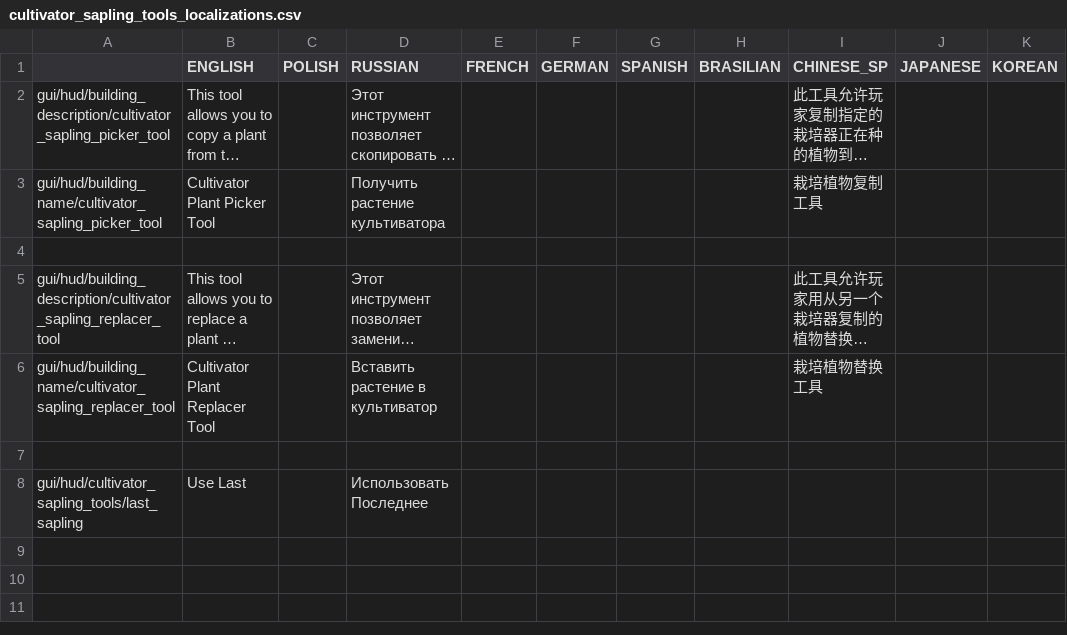
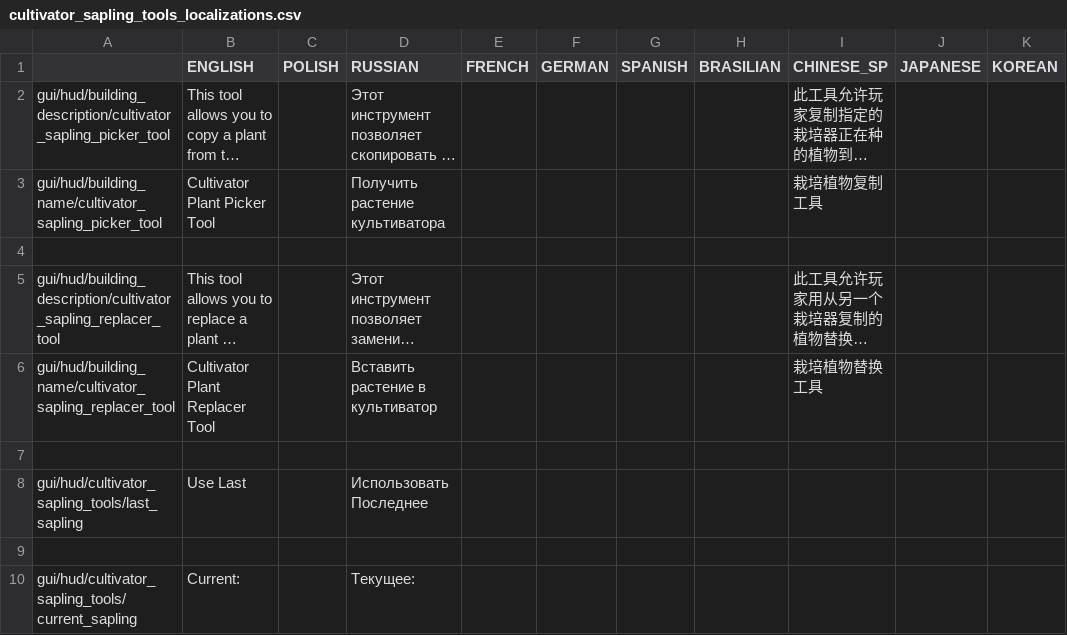
Before and after one commit to PonomarevDmitry/RiftbreakersMods, a CSV file: CultivatorSaplingTools/gui/cultivator_sapling_tools_localizations.csv, drawn as a sheet; long unchanged cells end in ….

Commit message:
CultivatorSaplingTools. Changing text.

```diff
--- a/CultivatorSaplingTools/gui/cultivator_sapling_tools_localizations.csv
+++ b/CultivatorSaplingTools/gui/cultivator_sapling_tools_localizations.csv
@@ -8 +8,3 @@ gui/hud/building_name/cultivator_sapling_replacer_tool;Cultivator Plant Replacer
 gui/hud/cultivator_sapling_tools/last_sapling;Use Last;;Использовать Последнее;;;;;;;
+;;;;;;;;;;
+gui/hud/cultivator_sapling_tools/current_sapling;Current:;;Текущее:;;;;;;;
```
Also changed, not shown: 1 other file.
